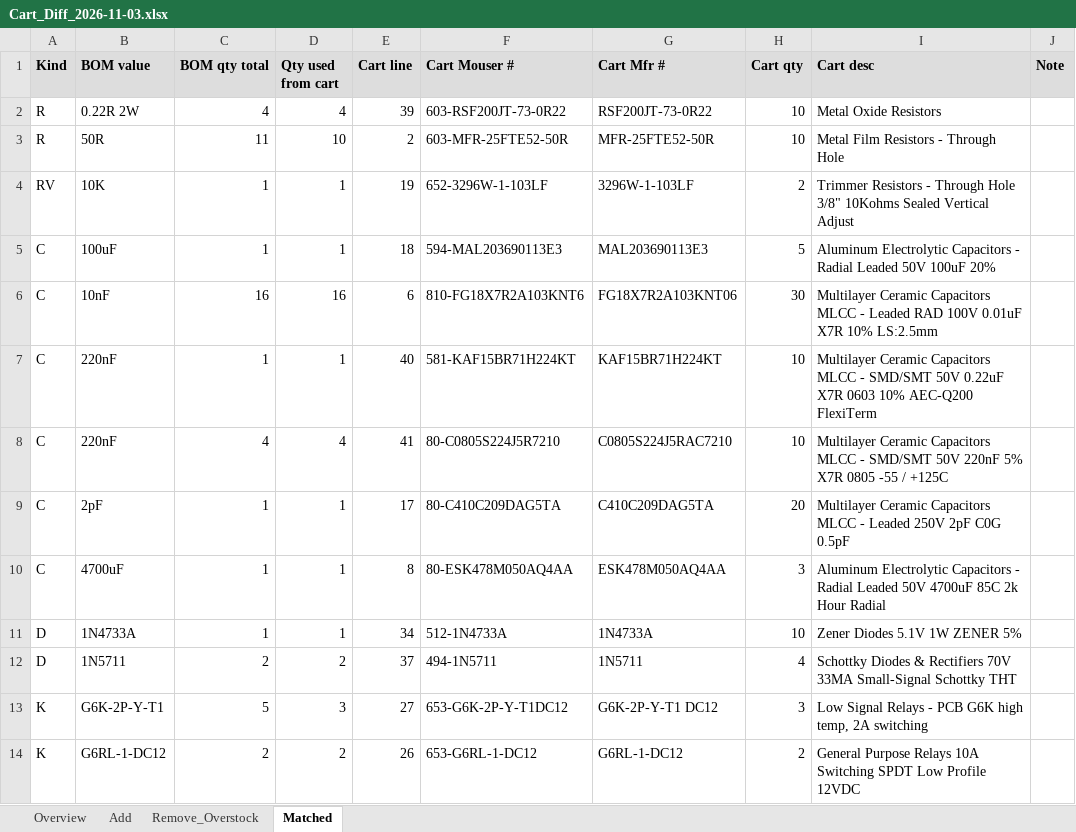
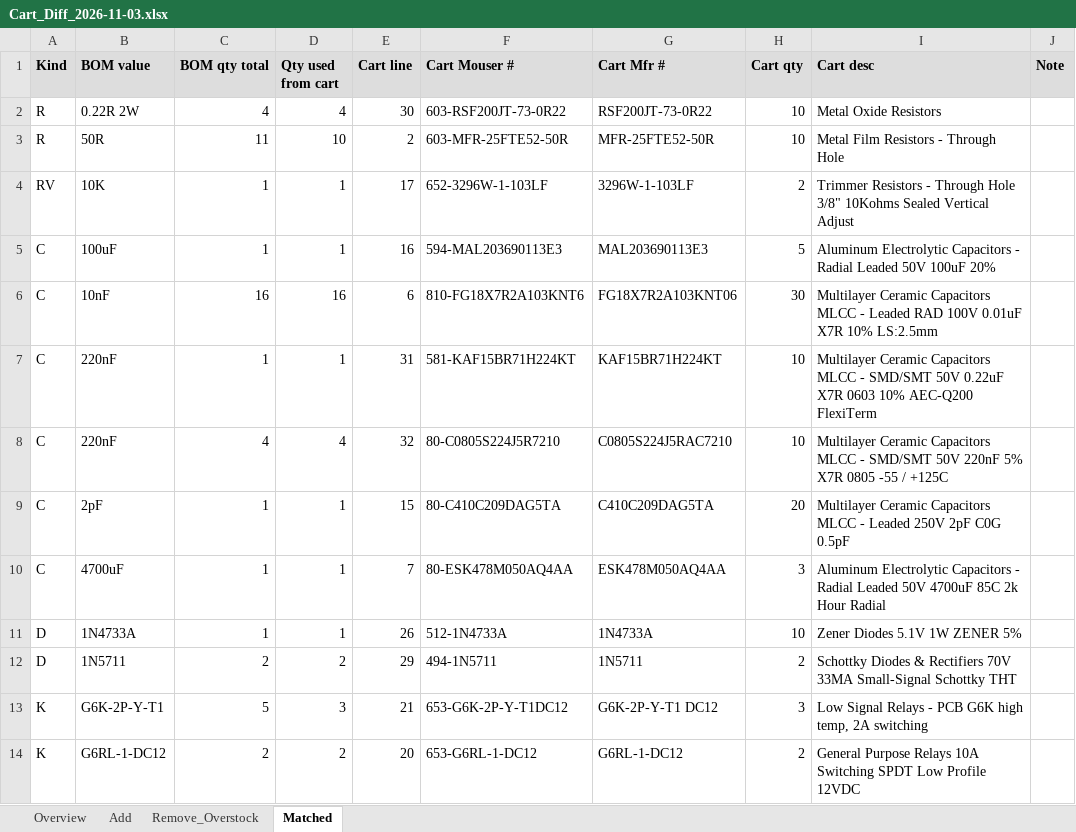
Before and after one commit to agelders2021/xmitter, an Excel workbook: Documentation/Cart_Diff_2026-11-03.xlsx, sheet Matched, drawn as a sheet; only a part is shown; values as stored, in another font and other column widths than the file's, no borders; the diff covers the shown part only; the diff names each change by its address in the sheet, - before the commit and + after, or states it on an @@ line.

```diff
--- a/Documentation/Cart_Diff_2026-11-03.xlsx (sheet Matched)
+++ b/Documentation/Cart_Diff_2026-11-03.xlsx (sheet Matched)
-E2 (Cart line): 39
+E2 (Cart line): 30
-E4 (Cart line): 19
+E4 (Cart line): 17
-E5 (Cart line): 18
+E5 (Cart line): 16
-E7 (Cart line): 40
+E7 (Cart line): 31
-E8 (Cart line): 41
+E8 (Cart line): 32
-E9 (Cart line): 17
+E9 (Cart line): 15
-E10 (Cart line): 8
+E10 (Cart line): 7
-E11 (Cart line): 34
+E11 (Cart line): 26
-E12 (Cart line): 37
+E12 (Cart line): 29
-H12 (Cart qty): 4
+H12 (Cart qty): 2
-E13 (Cart line): 27
+E13 (Cart line): 21
-E14 (Cart line): 26
+E14 (Cart line): 20
```
Also changed, not shown: 1 added row, 1 removed row and 11 edited cells elsewhere in this sheet, sheet Remove_Overstock, sheet Add, Documentation/Parts_List_RevD.xlsx, 1 other file.
